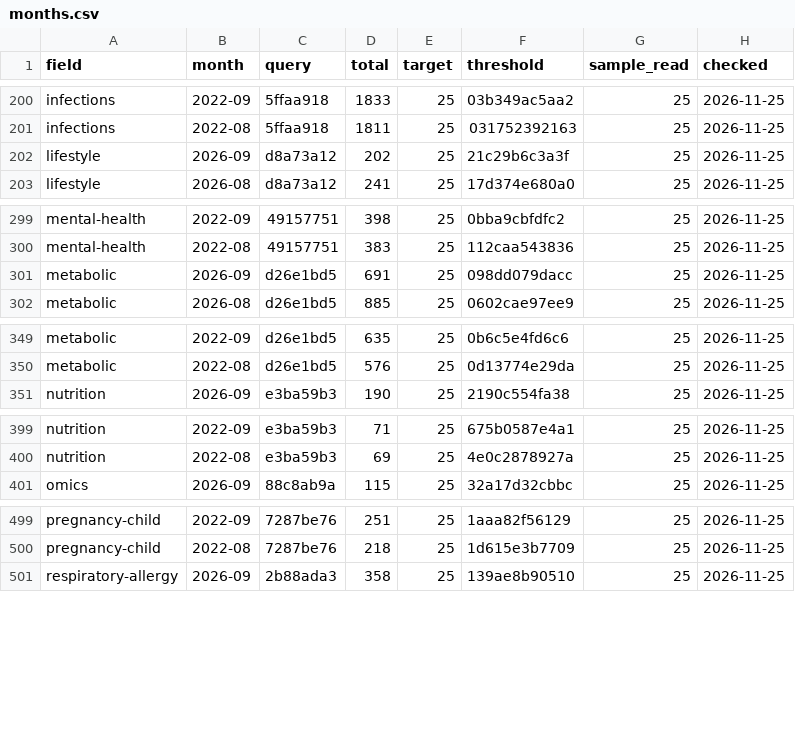
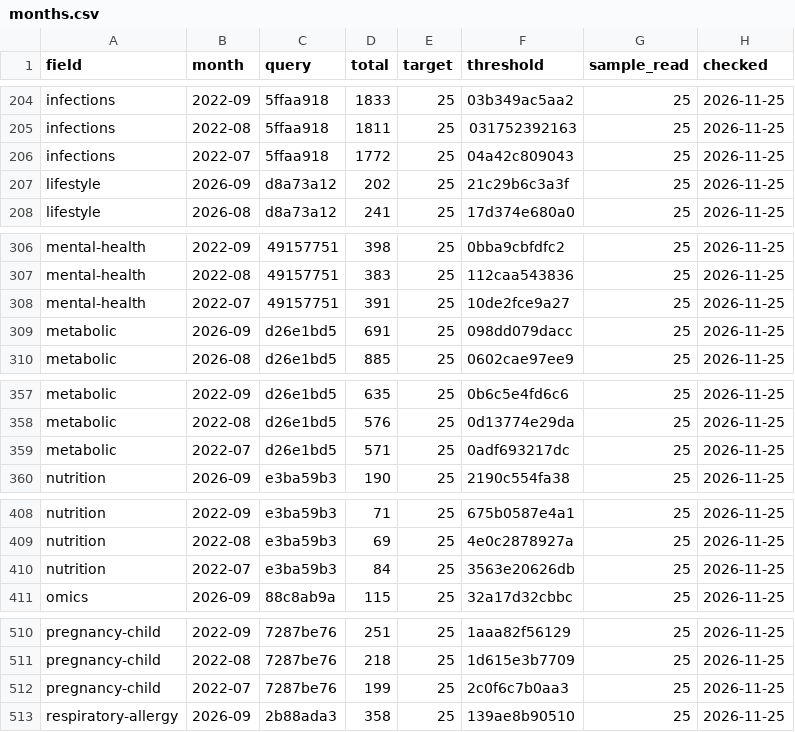
Before and after one commit to nfdi4health/datashield-function-ideas, a CSV file: literature-watch/data/months.csv, drawn as a sheet; only a part is shown, gaps mark what is left out; the diff covers the shown part only; the diff names each change by its address in the sheet, - before the commit and + after, or states it on an @@ line.

```diff
--- a/literature-watch/data/months.csv
+++ b/literature-watch/data/months.csv
+row 206: infections | 2022-07 | 5ffaa918 | 1772 | 25 | 04a42c809043 | 25 | 2026-11-25
+row 308: mental-health | 2022-07 | 49157751 | 391 | 25 | 10de2fce9a27 | 25 | 2026-11-25
+row 359: metabolic | 2022-07 | d26e1bd5 | 571 | 25 | 0adf693217dc | 25 | 2026-11-25
+row 410: nutrition | 2022-07 | e3ba59b3 | 84 | 25 | 3563e20626db | 25 | 2026-11-25
+row 512: pregnancy-child | 2022-07 | 7287be76 | 199 | 25 | 2c0f6c7b0aa3 | 25 | 2026-11-25
```
Also changed, not shown: 8 added rows and 1 edited cell elsewhere in this file, 3 other files.
